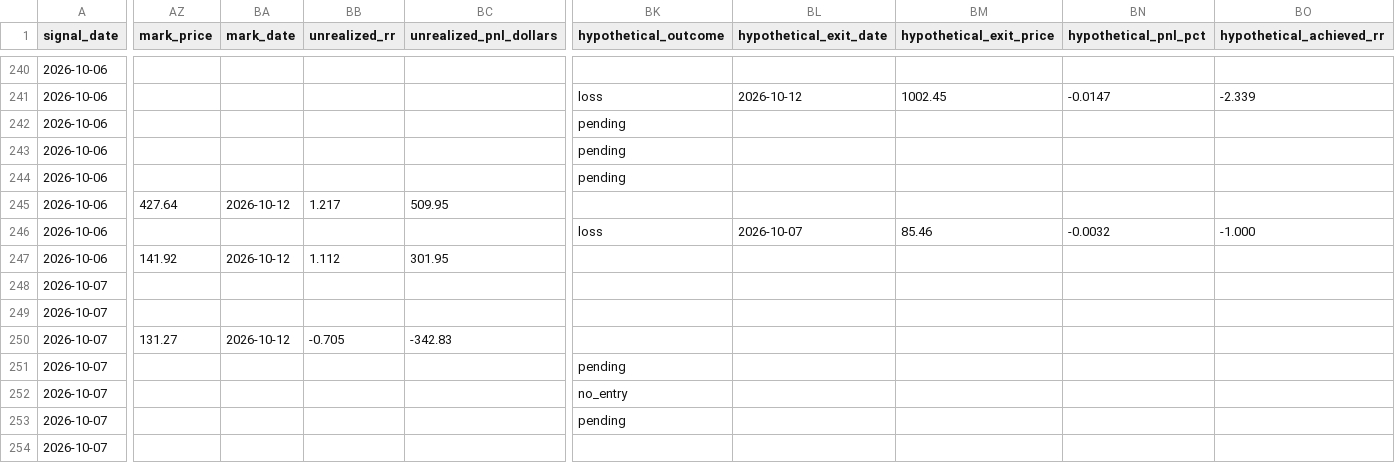
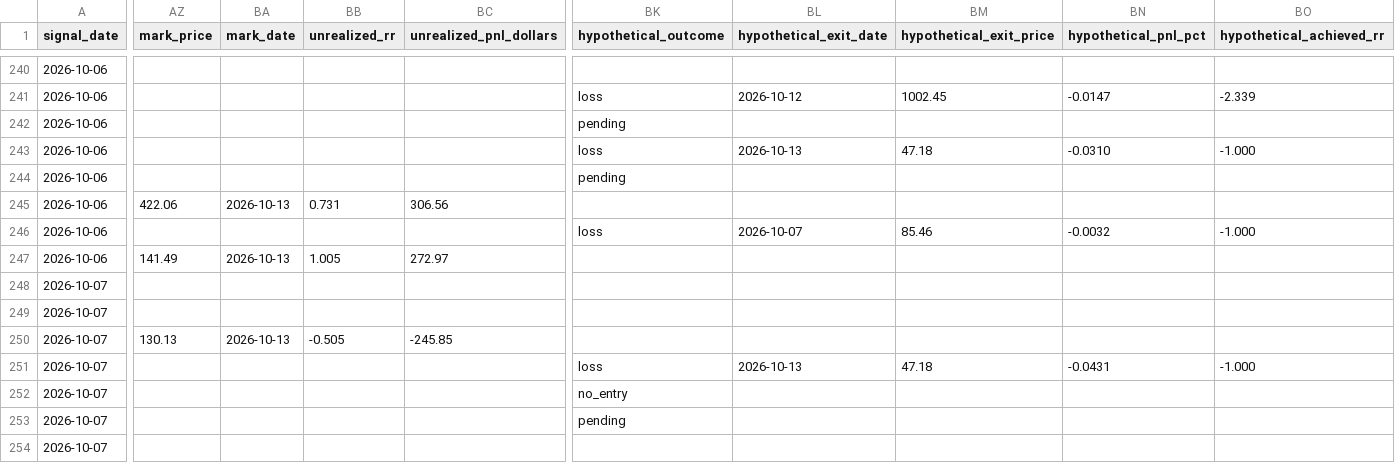
Before and after one commit to MrKoods/StockAnalysis, a CSV file: paper_trading/rank_trades.csv, drawn as a sheet; only a part is shown, gaps mark what is left out; the diff covers the shown part only; the diff names each change by its address in the sheet, - before the commit and + after, or states it on an @@ line.

```diff
--- a/paper_trading/rank_trades.csv
+++ b/paper_trading/rank_trades.csv
-BK243 (hypothetical_outcome): pending
+BK243 (hypothetical_outcome): loss
-BL243 (hypothetical_exit_date): (empty)
+BL243 (hypothetical_exit_date): 2026-10-13
-BM243 (hypothetical_exit_price): (empty)
+BM243 (hypothetical_exit_price): 47.18
-BN243 (hypothetical_pnl_pct): (empty)
+BN243 (hypothetical_pnl_pct): -0.0310
-BO243 (hypothetical_achieved_rr): (empty)
+BO243 (hypothetical_achieved_rr): -1.000
-AZ245 (mark_price): 427.64
+AZ245 (mark_price): 422.06
-BA245 (mark_date): 2026-10-12
+BA245 (mark_date): 2026-10-13
-BB245 (unrealized_rr): 1.217
+BB245 (unrealized_rr): 0.731
-BC245 (unrealized_pnl_dollars): 509.95
+BC245 (unrealized_pnl_dollars): 306.56
-AZ247 (mark_price): 141.92
+AZ247 (mark_price): 141.49
-BA247 (mark_date): 2026-10-12
+BA247 (mark_date): 2026-10-13
-BB247 (unrealized_rr): 1.112
+BB247 (unrealized_rr): 1.005
-BC247 (unrealized_pnl_dollars): 301.95
+BC247 (unrealized_pnl_dollars): 272.97
-AZ250 (mark_price): 131.27
+AZ250 (mark_price): 130.13
-BA250 (mark_date): 2026-10-12
+BA250 (mark_date): 2026-10-13
-BB250 (unrealized_rr): -0.705
+BB250 (unrealized_rr): -0.505
-BC250 (unrealized_pnl_dollars): -342.83
+BC250 (unrealized_pnl_dollars): -245.85
-BK251 (hypothetical_outcome): pending
+BK251 (hypothetical_outcome): loss
-BL251 (hypothetical_exit_date): (empty)
+BL251 (hypothetical_exit_date): 2026-10-13
-BM251 (hypothetical_exit_price): (empty)
+BM251 (hypothetical_exit_price): 47.18
-BN251 (hypothetical_pnl_pct): (empty)
+BN251 (hypothetical_pnl_pct): -0.0431
-BO251 (hypothetical_achieved_rr): (empty)
+BO251 (hypothetical_achieved_rr): -1.000
```
Also changed, not shown: 107 edited cells elsewhere in this file, paper_trading/paper_trades.csv, 12 other files.
